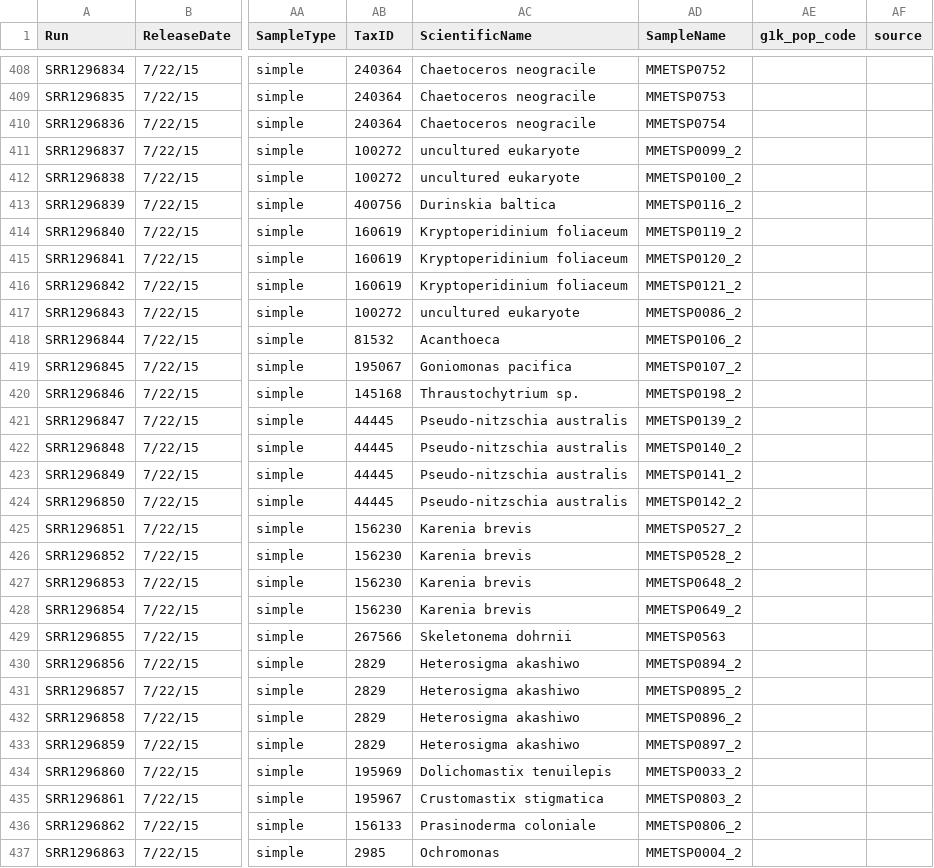
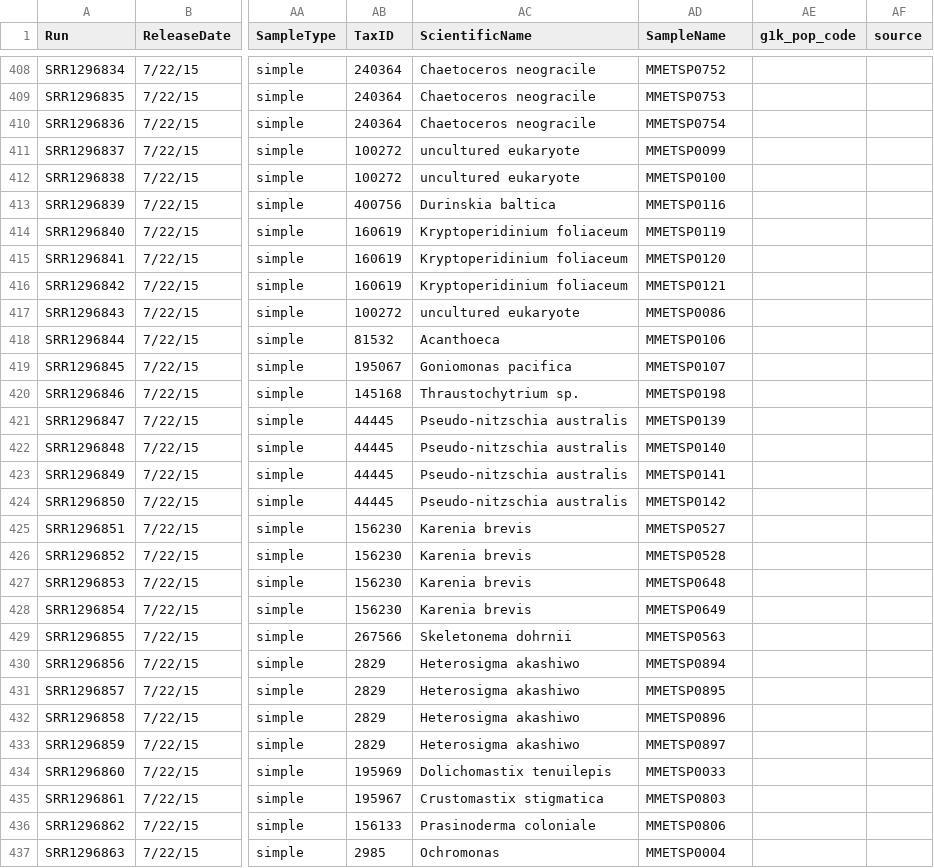
Before and after one commit to johnsolk/MMETSP, a CSV file: SraRunInfo_719.csv, drawn as a sheet; only a part is shown, gaps mark what is left out; the diff covers the shown part only; the diff names each change by its address in the sheet, - before the commit and + after, or states it on an @@ line.

```diff
--- a/SraRunInfo_719.csv
+++ b/SraRunInfo_719.csv
-AD411 (SampleName): MMETSP0099_2
+AD411 (SampleName): MMETSP0099
-AD412 (SampleName): MMETSP0100_2
+AD412 (SampleName): MMETSP0100
-AD413 (SampleName): MMETSP0116_2
+AD413 (SampleName): MMETSP0116
-AD414 (SampleName): MMETSP0119_2
+AD414 (SampleName): MMETSP0119
-AD415 (SampleName): MMETSP0120_2
+AD415 (SampleName): MMETSP0120
-AD416 (SampleName): MMETSP0121_2
+AD416 (SampleName): MMETSP0121
-AD417 (SampleName): MMETSP0086_2
+AD417 (SampleName): MMETSP0086
-AD418 (SampleName): MMETSP0106_2
+AD418 (SampleName): MMETSP0106
-AD419 (SampleName): MMETSP0107_2
+AD419 (SampleName): MMETSP0107
-AD420 (SampleName): MMETSP0198_2
+AD420 (SampleName): MMETSP0198
-AD421 (SampleName): MMETSP0139_2
+AD421 (SampleName): MMETSP0139
-AD422 (SampleName): MMETSP0140_2
+AD422 (SampleName): MMETSP0140
-AD423 (SampleName): MMETSP0141_2
+AD423 (SampleName): MMETSP0141
-AD424 (SampleName): MMETSP0142_2
+AD424 (SampleName): MMETSP0142
-AD425 (SampleName): MMETSP0527_2
+AD425 (SampleName): MMETSP0527
-AD426 (SampleName): MMETSP0528_2
+AD426 (SampleName): MMETSP0528
-AD427 (SampleName): MMETSP0648_2
+AD427 (SampleName): MMETSP0648
-AD428 (SampleName): MMETSP0649_2
+AD428 (SampleName): MMETSP0649
-AD430 (SampleName): MMETSP0894_2
+AD430 (SampleName): MMETSP0894
-AD431 (SampleName): MMETSP0895_2
+AD431 (SampleName): MMETSP0895
-AD432 (SampleName): MMETSP0896_2
+AD432 (SampleName): MMETSP0896
-AD433 (SampleName): MMETSP0897_2
+AD433 (SampleName): MMETSP0897
-AD434 (SampleName): MMETSP0033_2
+AD434 (SampleName): MMETSP0033
-AD435 (SampleName): MMETSP0803_2
+AD435 (SampleName): MMETSP0803
-AD436 (SampleName): MMETSP0806_2
+AD436 (SampleName): MMETSP0806
-AD437 (SampleName): MMETSP0004_2
+AD437 (SampleName): MMETSP0004
```
Also changed, not shown: 75 edited cells elsewhere in this file, imicrobe/MMETSP_Table.csv, 24 other files.
